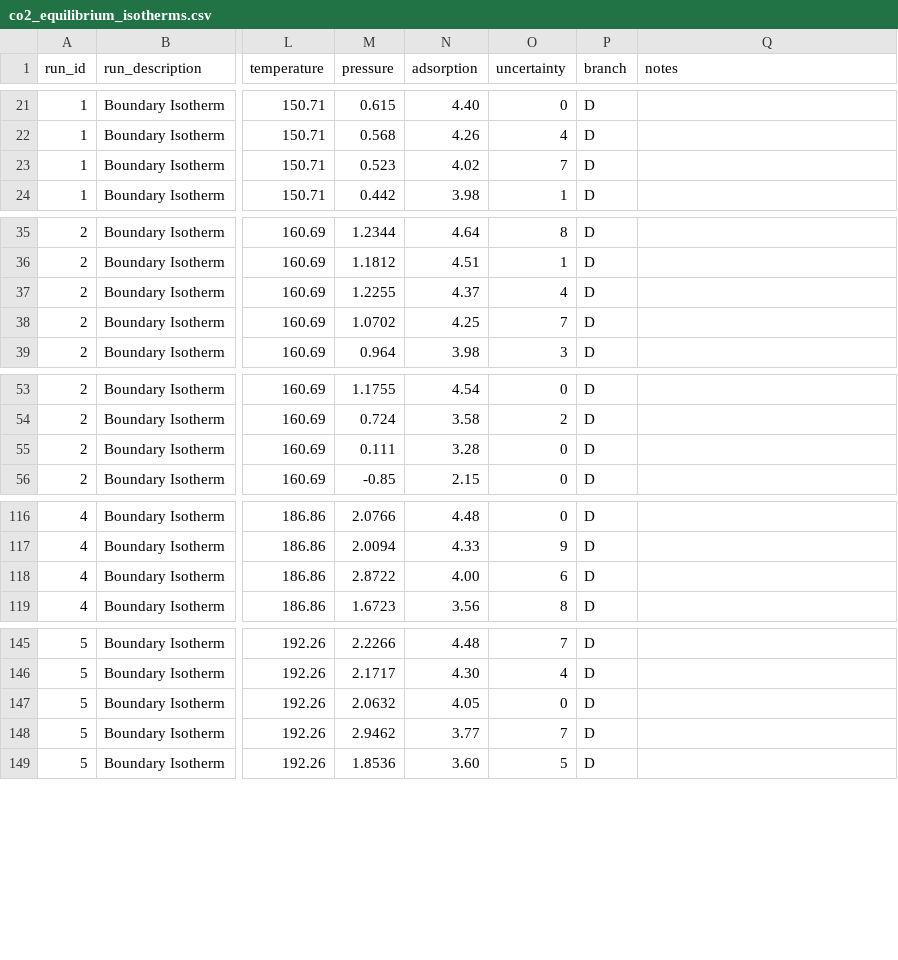
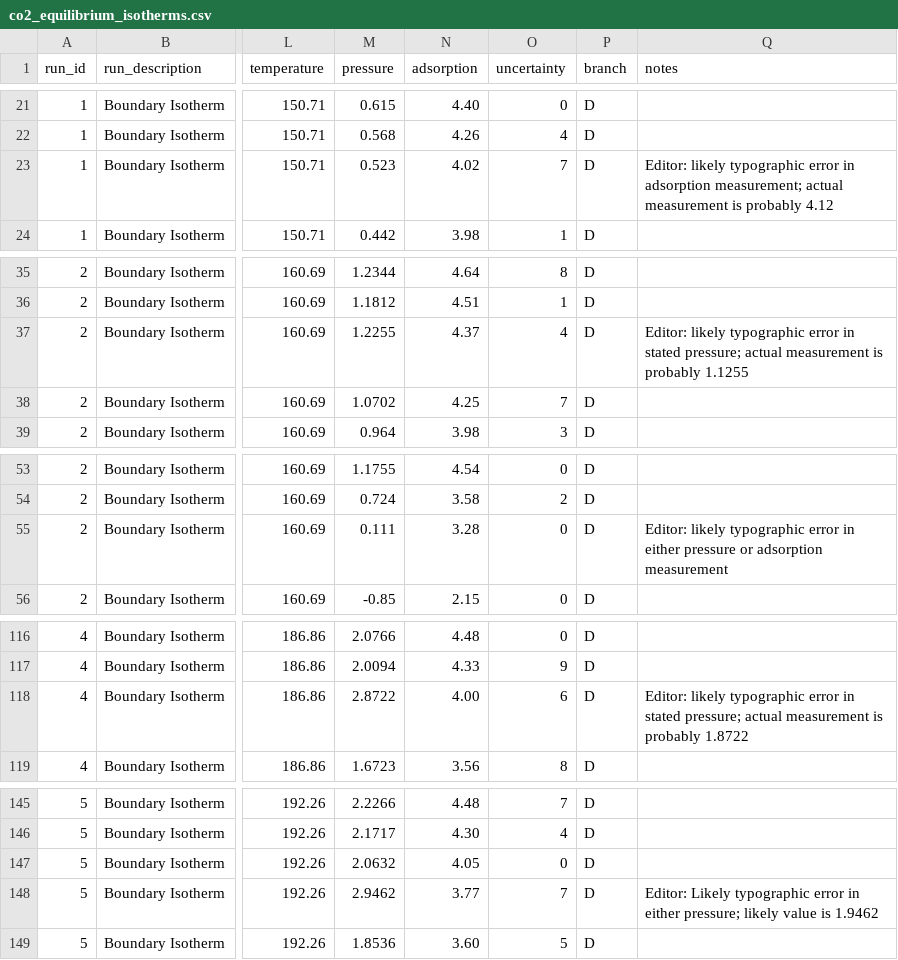
Before and after one commit to NIST-ISODB/AJBrownThesisIsotherms, a CSV file: Boundary_Isotherms/co2_equilibrium_isotherms.csv, drawn as a sheet; only a part is shown, gaps mark what is left out; the diff covers the shown part only; the diff names each change by its address in the sheet, - before the commit and + after, or states it on an @@ line.

Commit message:
data: updated co2 boundary isotherms to include comments about possible typographic errors

```diff
--- a/Boundary_Isotherms/co2_equilibrium_isotherms.csv
+++ b/Boundary_Isotherms/co2_equilibrium_isotherms.csv
-Q23 (notes): (empty)
+Q23 (notes): Editor: likely typographic error in adsorption measurement; actual measurement is probably 4.12
-Q37 (notes): (empty)
+Q37 (notes): Editor: likely typographic error in stated pressure; actual measurement is probably 1.1255
-Q55 (notes): (empty)
+Q55 (notes): Editor: likely typographic error in either pressure or adsorption measurement
-Q118 (notes): (empty)
+Q118 (notes): Editor: likely typographic error in stated pressure; actual measurement is probably 1.8722
-Q148 (notes): (empty)
+Q148 (notes): Editor: Likely typographic error in either pressure; likely value is 1.9462
```
Also changed, not shown: 1 edited cell elsewhere in this file.
